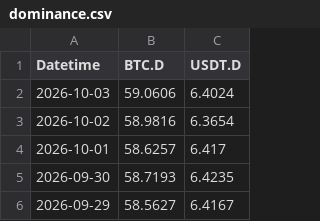
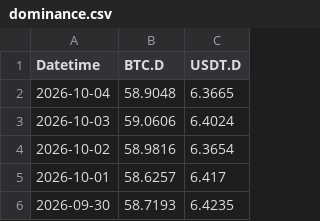
Before and after one commit to hhysteric/btc-momentum-pro, a CSV file: data/dominance.csv, drawn as a sheet; only a part is shown; the shorter side is filled out with more unchanged rows.

```diff
--- a/data/dominance.csv
+++ b/data/dominance.csv
@@ -1,2 +1,3 @@
 Datetime,BTC.D,USDT.D
+2026-10-04,58.9048,6.3665
 2026-10-03,59.0606,6.4024
```
Also changed, not shown: 5 other files.
